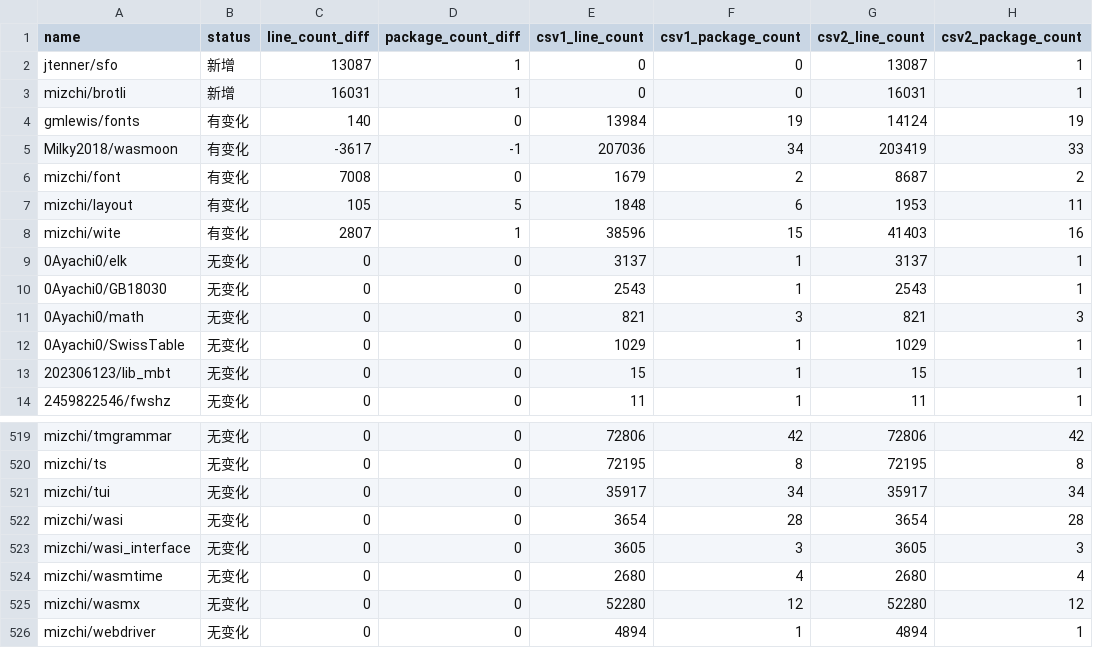
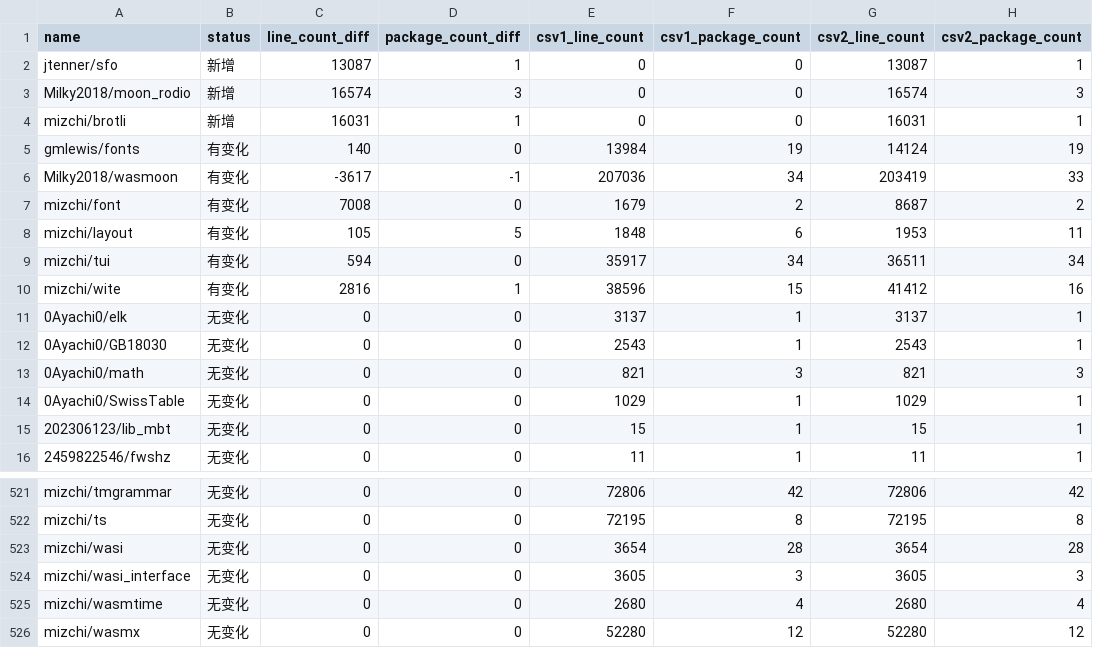
Before and after one commit to Pmemmm/MooncakesDailyData, a CSV file: diff/2026-02-18.diff.csv, drawn as a sheet; only a part is shown, gaps mark what is left out; the shorter side is filled out with more unchanged rows.

```diff
--- a/diff/2026-02-18.diff.csv
+++ b/diff/2026-02-18.diff.csv
@@ -2,2 +2,3 @@ name,status,line_count_diff,package_count_diff,csv1_line_count,csv1_package_coun
 jtenner/sfo,新增,13087,1,0,0,13087,1
+Milky2018/moon_rodio,新增,16574,3,0,0,16574,3
 mizchi/brotli,新增,16031,1,0,0,16031,1
@@ -7,3 +8,4 @@ mizchi/font,有变化,7008,0,1679,2,8687,2
 mizchi/layout,有变化,105,5,1848,6,1953,11
-mizchi/wite,有变化,2807,1,38596,15,41403,16
+mizchi/tui,有变化,594,0,35917,34,36511,34
+mizchi/wite,有变化,2816,1,38596,15,41412,16
 0Ayachi0/elk,无变化,0,0,3137,1,3137,1
@@ -520,3 +522,2 @@ mizchi/tmgrammar,无变化,0,0,72806,42,72806,42
 mizchi/ts,无变化,0,0,72195,8,72195,8
-mizchi/tui,无变化,0,0,35917,34,35917,34
 mizchi/wasi,无变化,0,0,3654,28,3654,28
```
Also changed, not shown: data/2026-02-18.csv.
